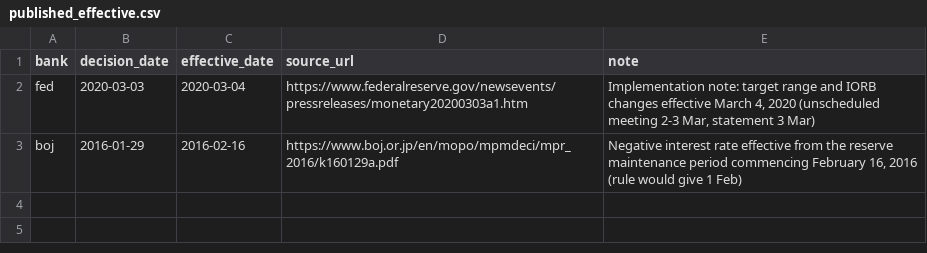
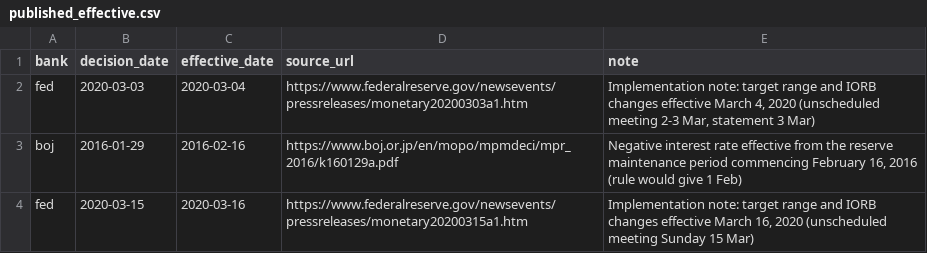
Before and after one commit to adrianchiu1/stir, a CSV file: data/refdata/meetings/published_effective.csv, drawn as a sheet; the diff names each change by its address in the sheet, - before the commit and + after, or states it on an @@ line.

```diff
--- a/data/refdata/meetings/published_effective.csv
+++ b/data/refdata/meetings/published_effective.csv
+row 4: fed | 2020-03-15 | 2020-03-16 | https://www.federalreserve.gov/newsevents/pressreleases/monetary20200315a1.htm | Implementation note: target range and IORB changes effective March 16, 2020 (unscheduled meeting Sunday 15 Mar)
```
Also changed, not shown: 34 other files.
